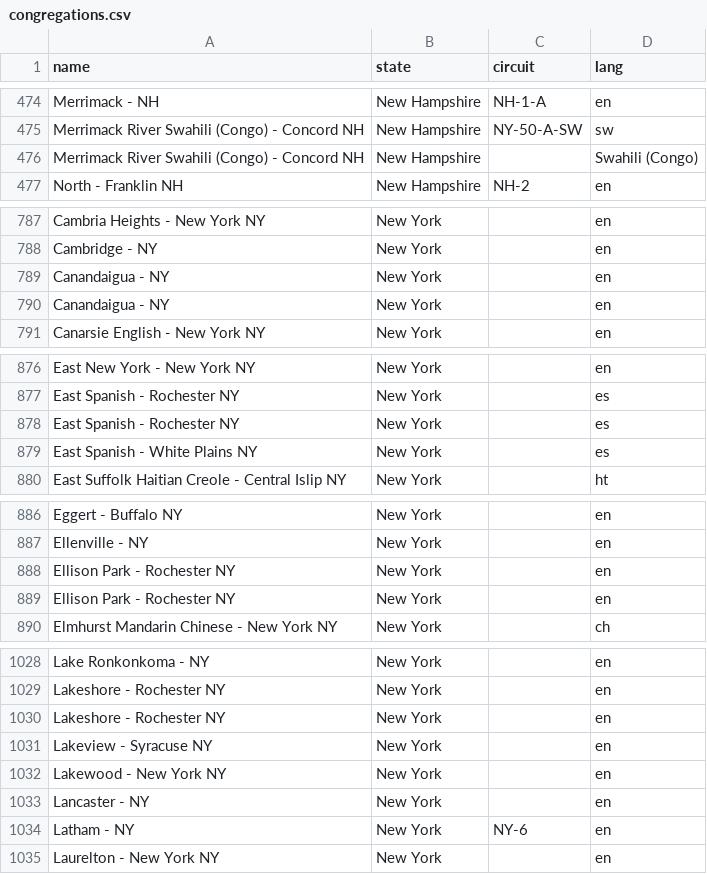
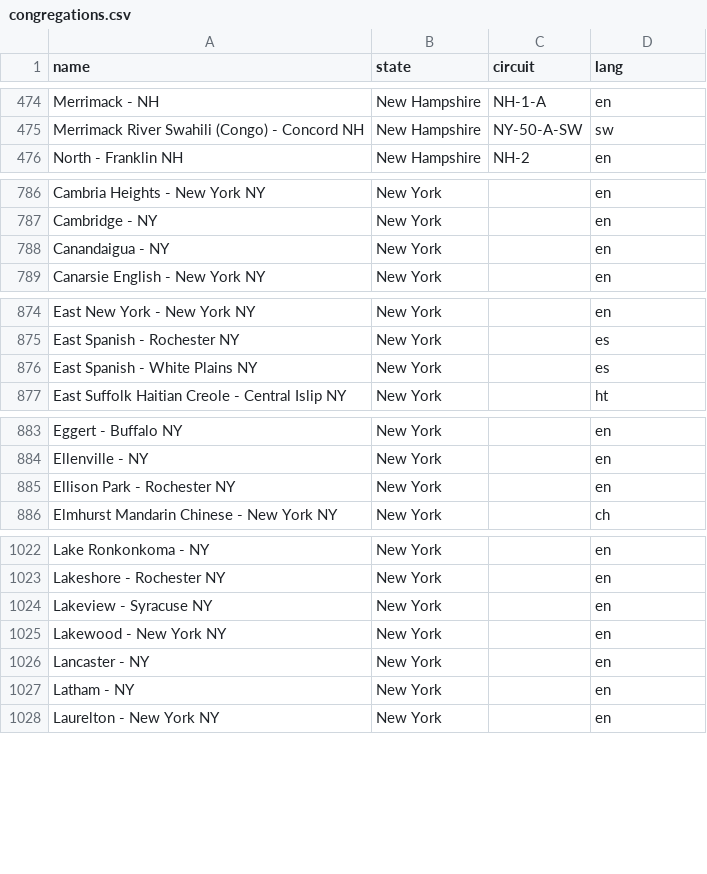
Before and after one commit to jvil-dev/assemblyops, a CSV file: backend/prisma/seed/congregations.csv, drawn as a sheet; only a part is shown, gaps mark what is left out; the diff covers the shown part only.

Commit message:
feat(backend): seed circuit/venue pools, decouple congregations (#121)
Make circuits and venues independent reference pools instead of deriving
circuits from congregation data, so the event-creation form can
crowdsource-link them later.

- circuits.ts + circuits.csv (924): upsert Circuit by code, derive region
  from the 2-letter state, store the ISO language parsed from the code.
- venues.ts + venues.csv (91): upsert Venue by (name, state) with curated
  jw.org addresses, derive region from state.
- congregations.ts: drop the auto-derive phase and STATE_TO_REGION map;
  read the name,state,circuit,lang columns; link to circuits by code where
  present and leave blank/unmatched rows unlinked, never overwriting an
  existing link with null.
- congregations.csv: reconcile the master to 1826 rows -- remove 12
  duplicates, map 7 NH-1 congregations to NH-1-A, unlink 6 ambiguous
  NY-6/NY-39 rows, and fix two malformed language values.
- seed.ts: run in order circuits -> venues -> congregations -> events.

```diff
--- a/backend/prisma/seed/congregations.csv
+++ b/backend/prisma/seed/congregations.csv
@@ -475,3 +475,2 @@ Merrimack - NH,New Hampshire,NH-1-A,en
 Merrimack River Swahili (Congo) - Concord NH,New Hampshire,NY-50-A-SW,sw
-Merrimack River Swahili (Congo) - Concord NH,New Hampshire,,Swahili (Congo)
 North - Franklin NH,New Hampshire,NH-2,en
@@ -788,3 +787,2 @@ Cambria Heights - New York NY,New York,,en
 Cambridge - NY,New York,,en
-Canandaigua - NY,New York,,en
 Canandaigua - NY,New York,,en
@@ -877,3 +875,2 @@ East New York - New York NY,New York,,en
 East Spanish - Rochester NY,New York,,es
-East Spanish - Rochester NY,New York,,es
 East Spanish - White Plains NY,New York,,es
@@ -887,3 +884,2 @@ Eggert - Buffalo NY,New York,,en
 Ellenville - NY,New York,,en
-Ellison Park - Rochester NY,New York,,en
 Ellison Park - Rochester NY,New York,,en
@@ -1029,3 +1023,2 @@ Lake Ronkonkoma - NY,New York,,en
 Lakeshore - Rochester NY,New York,,en
-Lakeshore - Rochester NY,New York,,en
 Lakeview - Syracuse NY,New York,,en
@@ -1033,3 +1026,3 @@ Lakewood - New York NY,New York,,en
 Lancaster - NY,New York,,en
-Latham - NY,New York,NY-6,en
+Latham - NY,New York,,en
 Laurelton - New York NY,New York,,en
```
Also changed, not shown: 7 removed rows and 13 edited cells elsewhere in this file, 6 other files.
